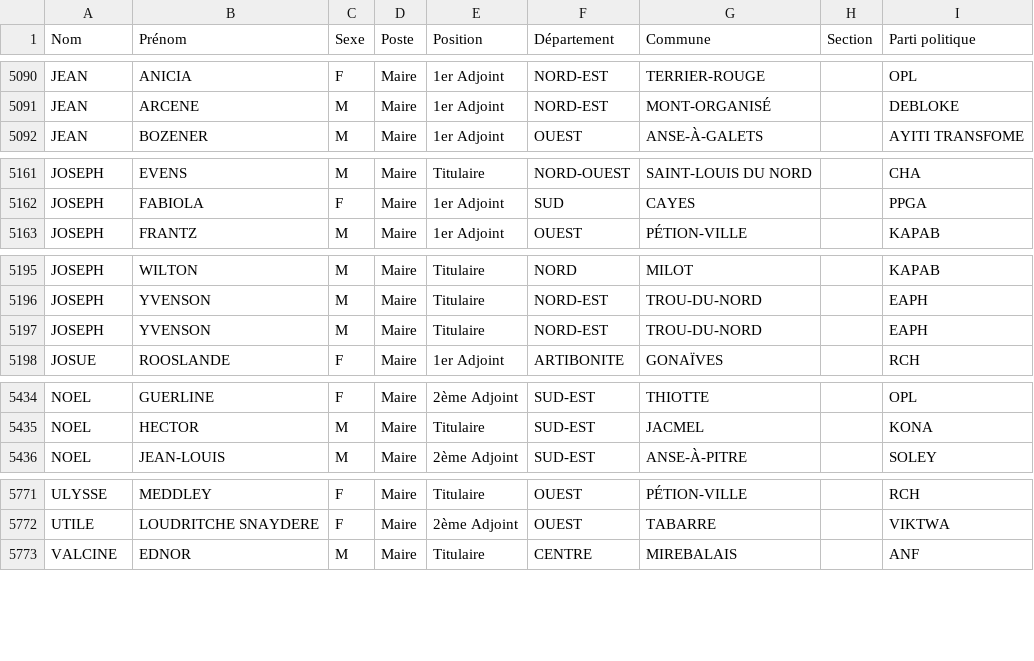
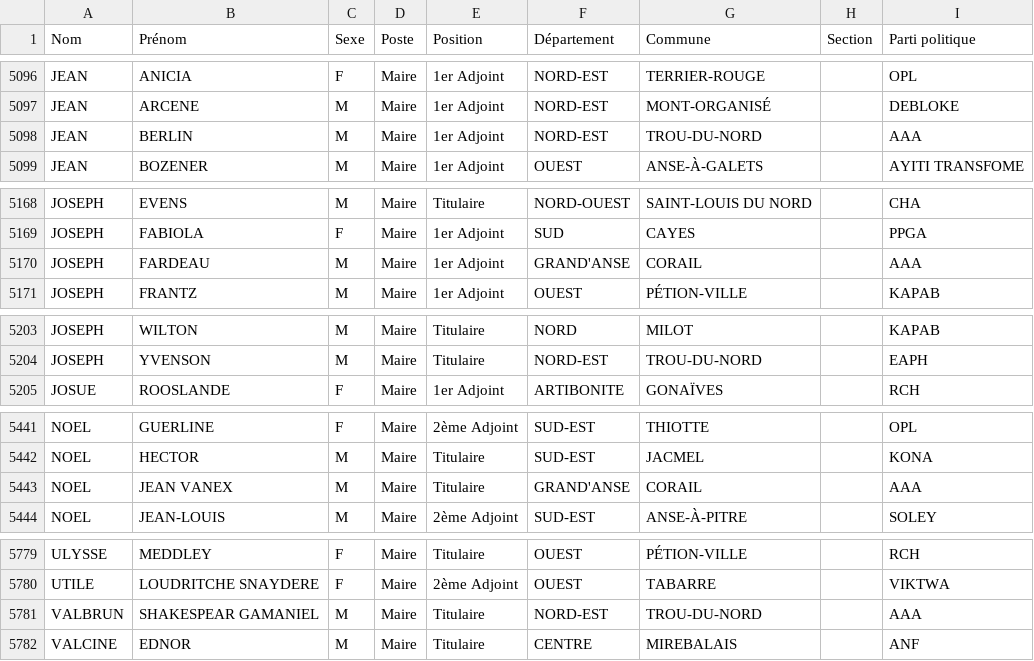
Before and after one commit to ayamr/napvote, a CSV file: data/candidats_cep.csv, drawn as a sheet; only a part is shown, gaps mark what is left out; removed rows and columns are numbered as before the commit, all else as after; the diff covers the shown part only; the diff names each change by its address in the sheet, - before the commit and + after, or states it on an @@ line.

```diff
--- a/data/candidats_cep.csv
+++ b/data/candidats_cep.csv
+row 5098: JEAN | BERLIN | M | Maire | 1er Adjoint | NORD-EST | TROU-DU-NORD |  | AAA
+row 5170: JOSEPH | FARDEAU | M | Maire | 1er Adjoint | GRAND'ANSE | CORAIL |  | AAA
-row 5197: JOSEPH | YVENSON | M | Maire | Titulaire | NORD-EST | TROU-DU-NORD |  | EAPH
+row 5443: NOEL | JEAN VANEX | M | Maire | Titulaire | GRAND'ANSE | CORAIL |  | AAA
+row 5781: VALBRUN | SHAKESPEAR GAMANIEL | M | Maire | Titulaire | NORD-EST | TROU-DU-NORD |  | AAA
```
Also changed, not shown: 6 added rows elsewhere in this file, 8 other files.
